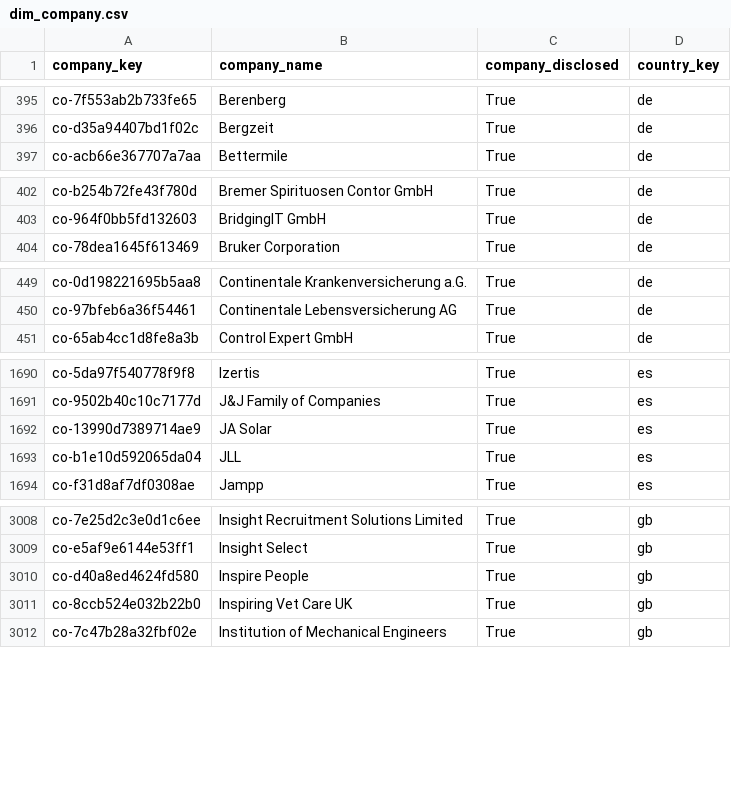
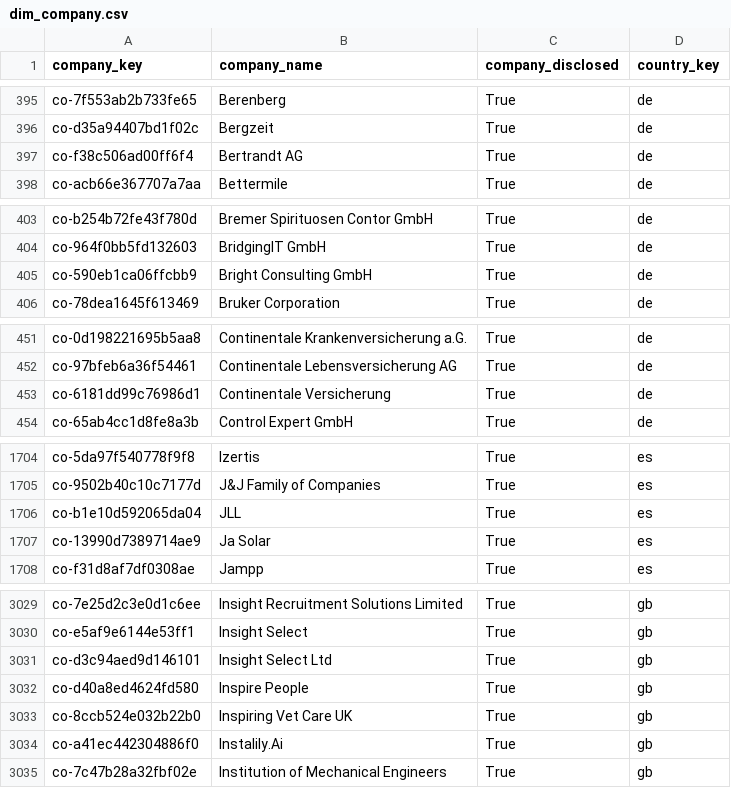
Before and after one commit to italofvaz/european-job-market-analysis, a CSV file: data/processed/dim_company.csv, drawn as a sheet; only a part is shown, gaps mark what is left out; removed rows and columns are numbered as before the commit, all else as after; the diff covers the shown part only; the diff names each change by its address in the sheet, - before the commit and + after, or states it on an @@ line.

```diff
--- a/data/processed/dim_company.csv
+++ b/data/processed/dim_company.csv
+row 397: co-f38c506ad00ff6f4 | Bertrandt AG | True | de
+row 405: co-590eb1ca06ffcbb9 | Bright Consulting GmbH | True | de
+row 453: co-6181dd99c76986d1 | Continentale Versicherung | True | de
-row 1692: co-13990d7389714ae9 | JA Solar | True | es
+row 1707: co-13990d7389714ae9 | Ja Solar | True | es
+row 3031: co-d3c94aed9d146101 | Insight Select Ltd | True | gb
+row 3034: co-a41ec442304886f0 | Instalily.Ai | True | gb
```
Also changed, not shown: 28 added rows, 1 removed row and 1 edited cell elsewhere in this file, data/logs/collection_runs.csv, data/processed/bridge_job_skills.csv, 11 other files.
